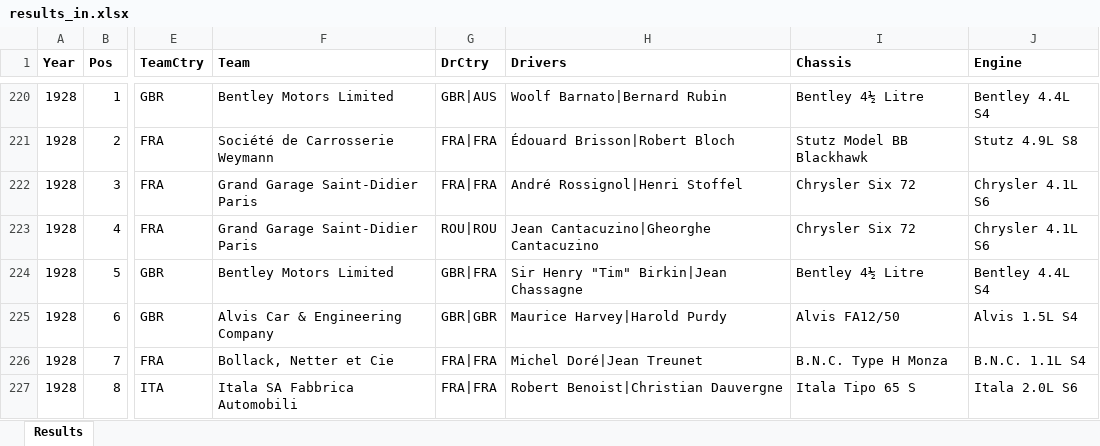
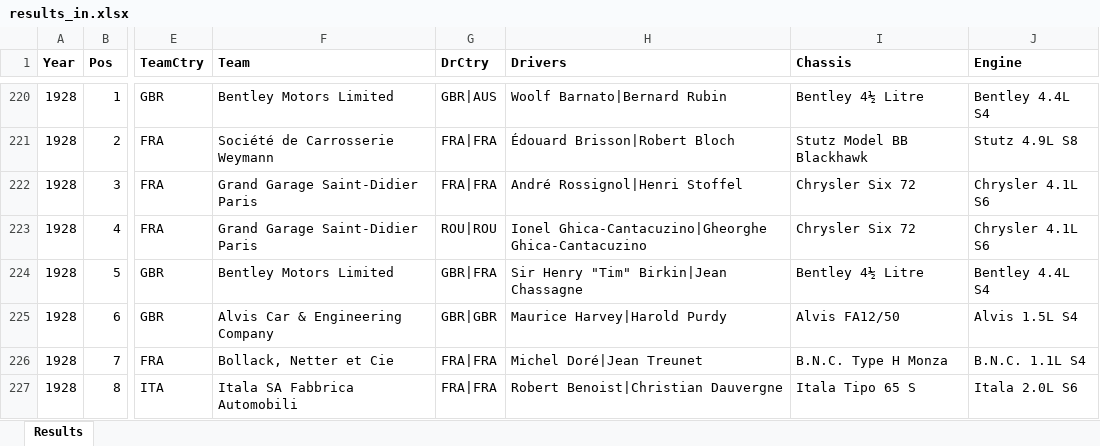
Before and after one commit to gdsotirov/lemans24, an Excel workbook: db/data/results_in.xlsx, sheet Results, drawn as a sheet; only a part is shown, gaps mark what is left out; values as stored, in another font and other column widths than the file's, no borders; conditional formats not drawn; the diff names each change by its address in the sheet, - before the commit and + after, or states it on an @@ line.

Commit message:
Fix Cantacuzino drivers names

```diff
--- a/db/data/results_in.xlsx (sheet Results)
+++ b/db/data/results_in.xlsx (sheet Results)
-H223 (Drivers): Jean Cantacuzino|Gheorghe Cantacuzino
+H223 (Drivers): Ionel Ghica-Cantacuzino|Gheorghe Ghica-Cantacuzino
```
Also changed, not shown: 1 other file.
